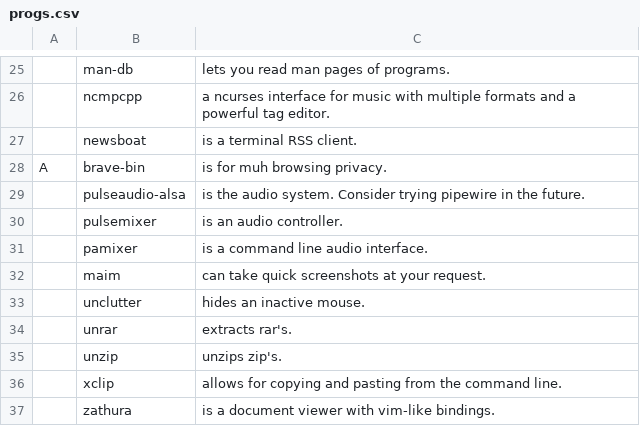
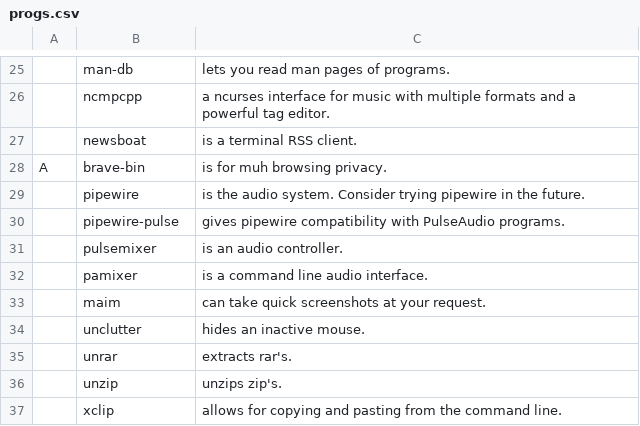
Before and after one commit to askeko/AARBS-wayland, a CSV file: progs.csv, drawn as a sheet; only a part is shown, gaps mark what is left out; the shorter side is filled out with more unchanged rows; the diff names each change by its address in the sheet, - before the commit and + after, or states it on an @@ line.

Commit message:
Update progs.csv

```diff
--- a/progs.csv
+++ b/progs.csv
-B29: pulseaudio-alsa
+B29: pipewire
+row 30:  | pipewire-pulse | gives pipewire compatibility with PulseAudio programs.
```
